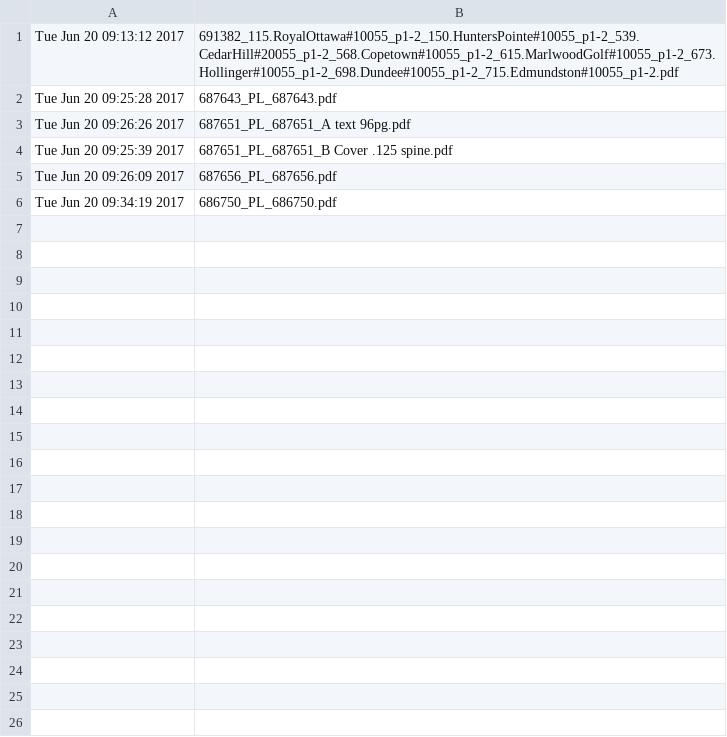
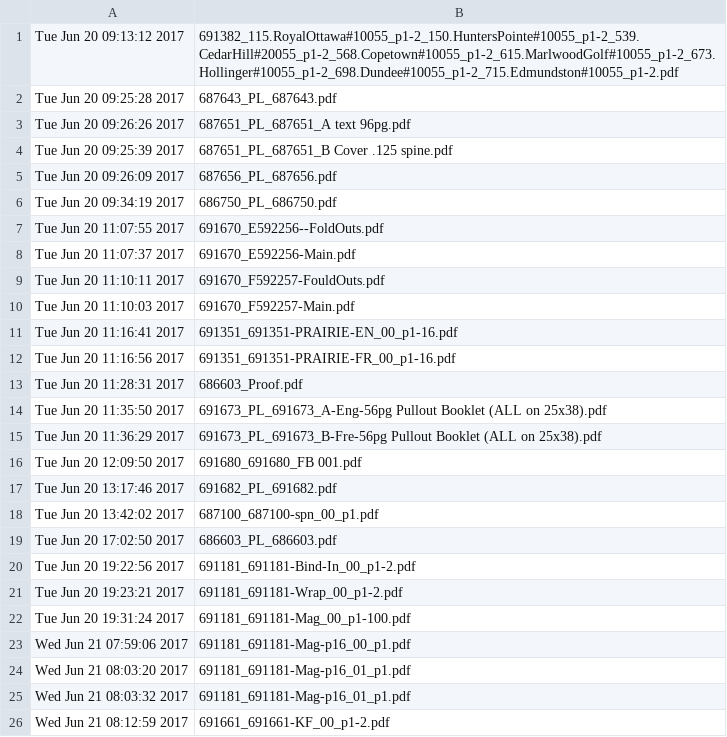
Before and after one commit to McFunston/PythonScheduleTools, a CSV file: PDF-ProofLog.csv, drawn as a sheet; only a part is shown; the diff covers the shown part only; the diff names each change by its address in the sheet, - before the commit and + after, or states it on an @@ line.

```diff
--- a/PDF-ProofLog.csv
+++ b/PDF-ProofLog.csv
+row 7: Tue Jun 20 11:07:55 2017 | 691670_E592256--FoldOuts.pdf
+row 8: Tue Jun 20 11:07:37 2017 | 691670_E592256-Main.pdf
+row 9: Tue Jun 20 11:10:11 2017 | 691670_F592257-FouldOuts.pdf
+row 10: Tue Jun 20 11:10:03 2017 | 691670_F592257-Main.pdf
+row 11: Tue Jun 20 11:16:41 2017 | 691351_691351-PRAIRIE-EN_00_p1-16.pdf
+row 12: Tue Jun 20 11:16:56 2017 | 691351_691351-PRAIRIE-FR_00_p1-16.pdf
+row 13: Tue Jun 20 11:28:31 2017 | 686603_Proof.pdf
+row 14: Tue Jun 20 11:35:50 2017 | 691673_PL_691673_A-Eng-56pg Pullout Booklet (ALL on 25x38).pdf
+row 15: Tue Jun 20 11:36:29 2017 | 691673_PL_691673_B-Fre-56pg Pullout Booklet (ALL on 25x38).pdf
+row 16: Tue Jun 20 12:09:50 2017 | 691680_691680_FB 001.pdf
+row 17: Tue Jun 20 13:17:46 2017 | 691682_PL_691682.pdf
+row 18: Tue Jun 20 13:42:02 2017 | 687100_687100-spn_00_p1.pdf
+row 19: Tue Jun 20 17:02:50 2017 | 686603_PL_686603.pdf
+row 20: Tue Jun 20 19:22:56 2017 | 691181_691181-Bind-In_00_p1-2.pdf
+row 21: Tue Jun 20 19:23:21 2017 | 691181_691181-Wrap_00_p1-2.pdf
+row 22: Tue Jun 20 19:31:24 2017 | 691181_691181-Mag_00_p1-100.pdf
+row 23: Wed Jun 21 07:59:06 2017 | 691181_691181-Mag-p16_00_p1.pdf
+row 24: Wed Jun 21 08:03:20 2017 | 691181_691181-Mag-p16_01_p1.pdf
+row 25: Wed Jun 21 08:03:32 2017 | 691181_691181-Mag-p16_01_p1.pdf
+row 26: Wed Jun 21 08:12:59 2017 | 691661_691661-KF_00_p1-2.pdf
```
Also changed, not shown: 11 added rows elsewhere in this file, 4 other files.
